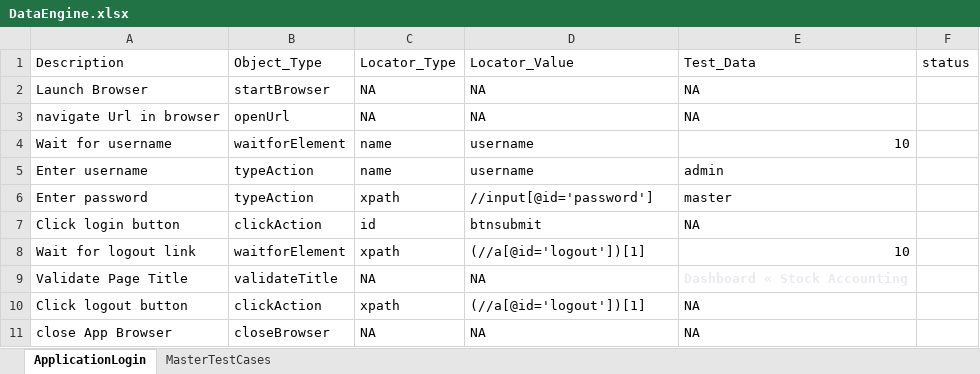
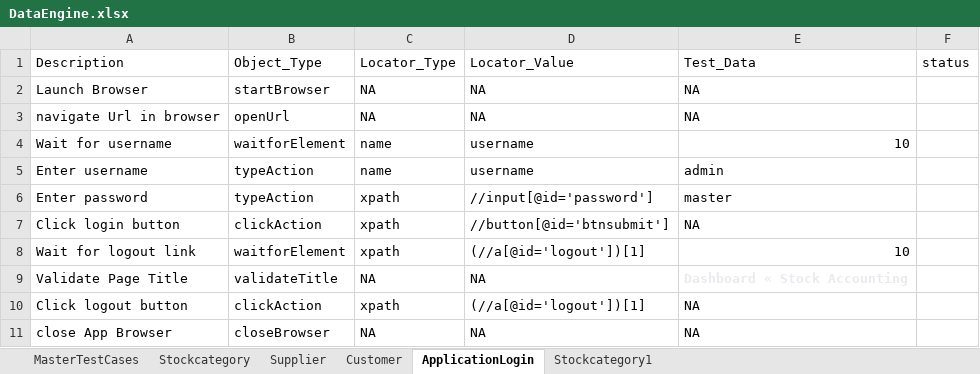
Before and after one commit to srividyagowri/LiveERP, an Excel workbook: FileInput/DataEngine.xlsx, sheet ApplicationLogin, drawn as a sheet; values as stored, in another font and other column widths than the file's, no borders; the diff names each change by its address in the sheet, - before the commit and + after, or states it on an @@ line.

```diff
--- a/FileInput/DataEngine.xlsx (sheet ApplicationLogin)
+++ b/FileInput/DataEngine.xlsx (sheet ApplicationLogin)
+sheet tab: Stockcategory
+sheet tab: Supplier
+sheet tab: Customer
+sheet tab: Stockcategory1
@@ sheet tab order changed: MasterTestCases | Stockcategory | Supplier | Customer | ApplicationLogin | Stockcategory1 @@
-C7: id
+C7: xpath
-D7: btnsubmit
+D7: //button[@id='btnsubmit']
```
Also changed, not shown: sheet MasterTestCases, FileOutput/HybridResults.xlsx, 36 other files.
